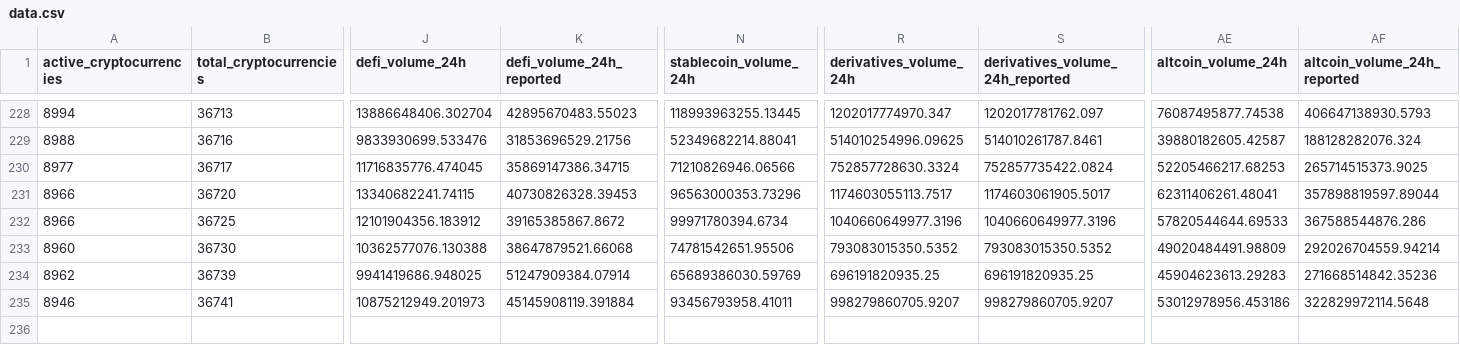
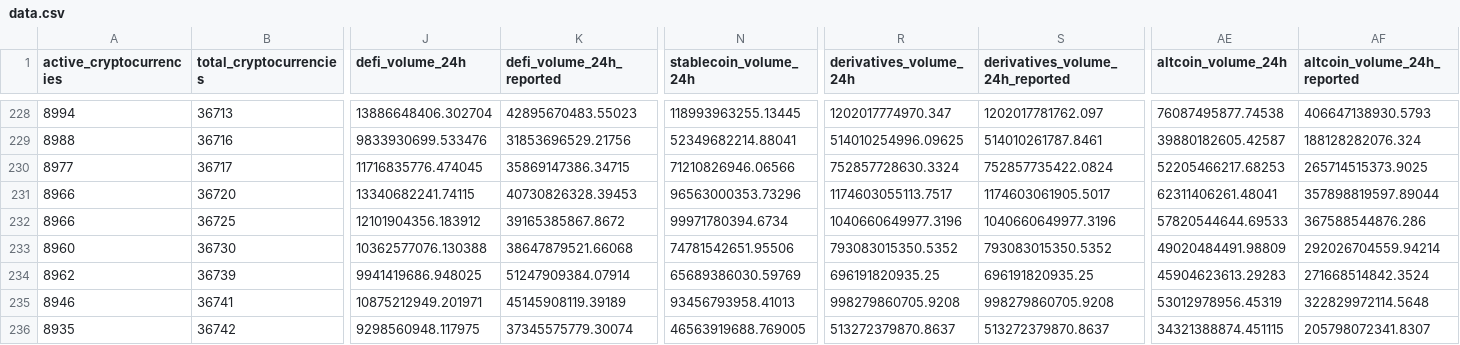
Before and after one commit to jorickdefraine/cmc-quotes-fetcher, a CSV file: data.csv, drawn as a sheet; only a part is shown, gaps mark what is left out; rows hold the shown columns only; the diff covers the shown part only; the diff names each change by its address in the sheet, - before the commit and + after, or states it on an @@ line.

```diff
--- a/data.csv
+++ b/data.csv
-AF234 (altcoin_volume_24h_reported): 271668514842.35236
+AF234 (altcoin_volume_24h_reported): 271668514842.3524
-J235 (defi_volume_24h): 10875212949.201973
+J235 (defi_volume_24h): 10875212949.201971
-K235 (defi_volume_24h_reported): 45145908119.391884
+K235 (defi_volume_24h_reported): 45145908119.39189
-N235 (stablecoin_volume_24h): 93456793958.41011
+N235 (stablecoin_volume_24h): 93456793958.41013
-R235 (derivatives_volume_24h): 998279860705.9207
+R235 (derivatives_volume_24h): 998279860705.9208
-S235 (derivatives_volume_24h_reported): 998279860705.9207
+S235 (derivatives_volume_24h_reported): 998279860705.9208
-AE235 (altcoin_volume_24h): 53012978956.453186
+AE235 (altcoin_volume_24h): 53012978956.45319
+row 236: 8935 | 36742 | 9298560948.117975 | 37345575779.30074 | 46563919688.769005 | 513272379870.8637 | 513272379870.8637 | 34321388874.451115 | 205798072341.8307
```
Also changed, not shown: 1 edited cell elsewhere in this file.
